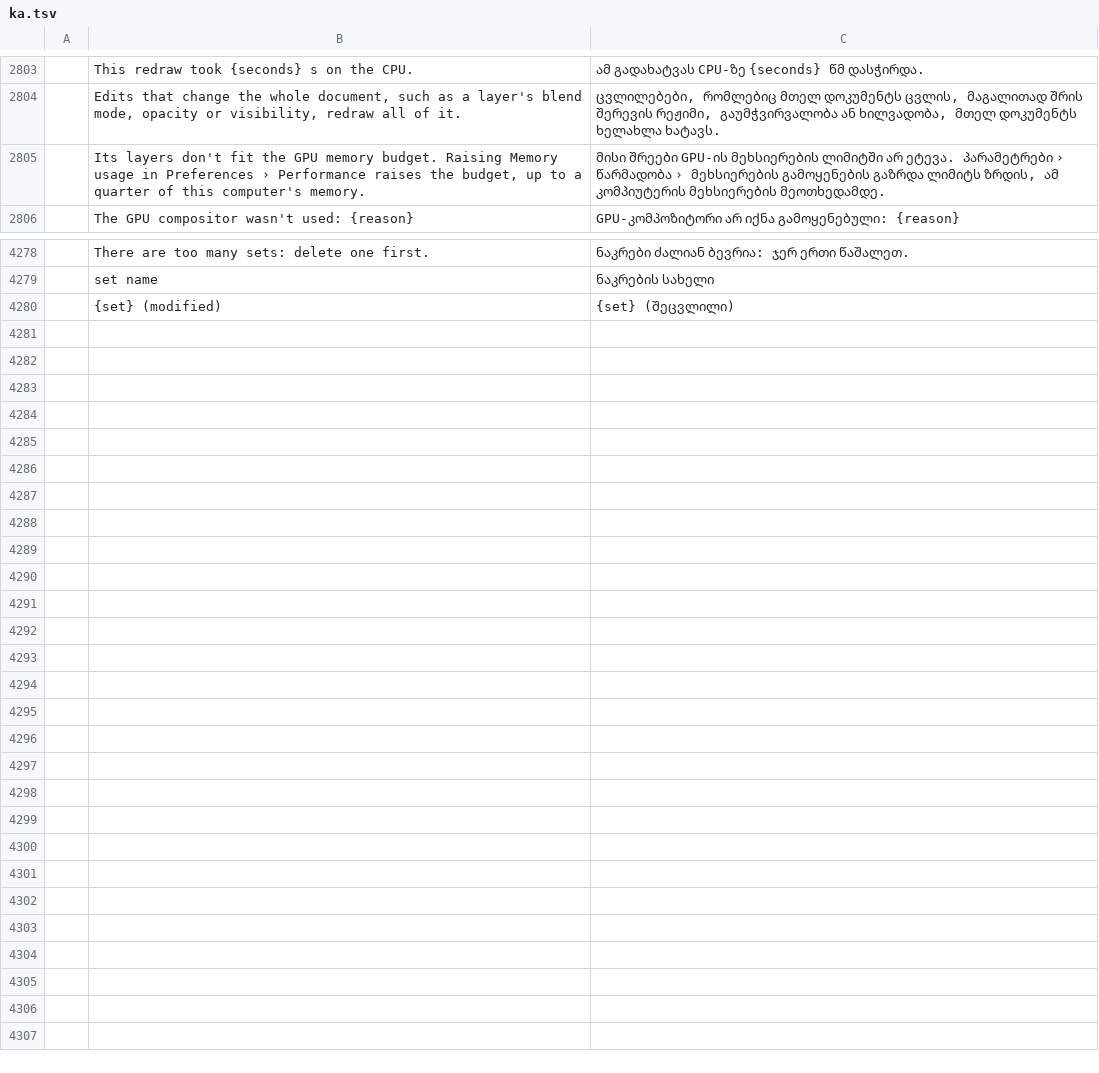
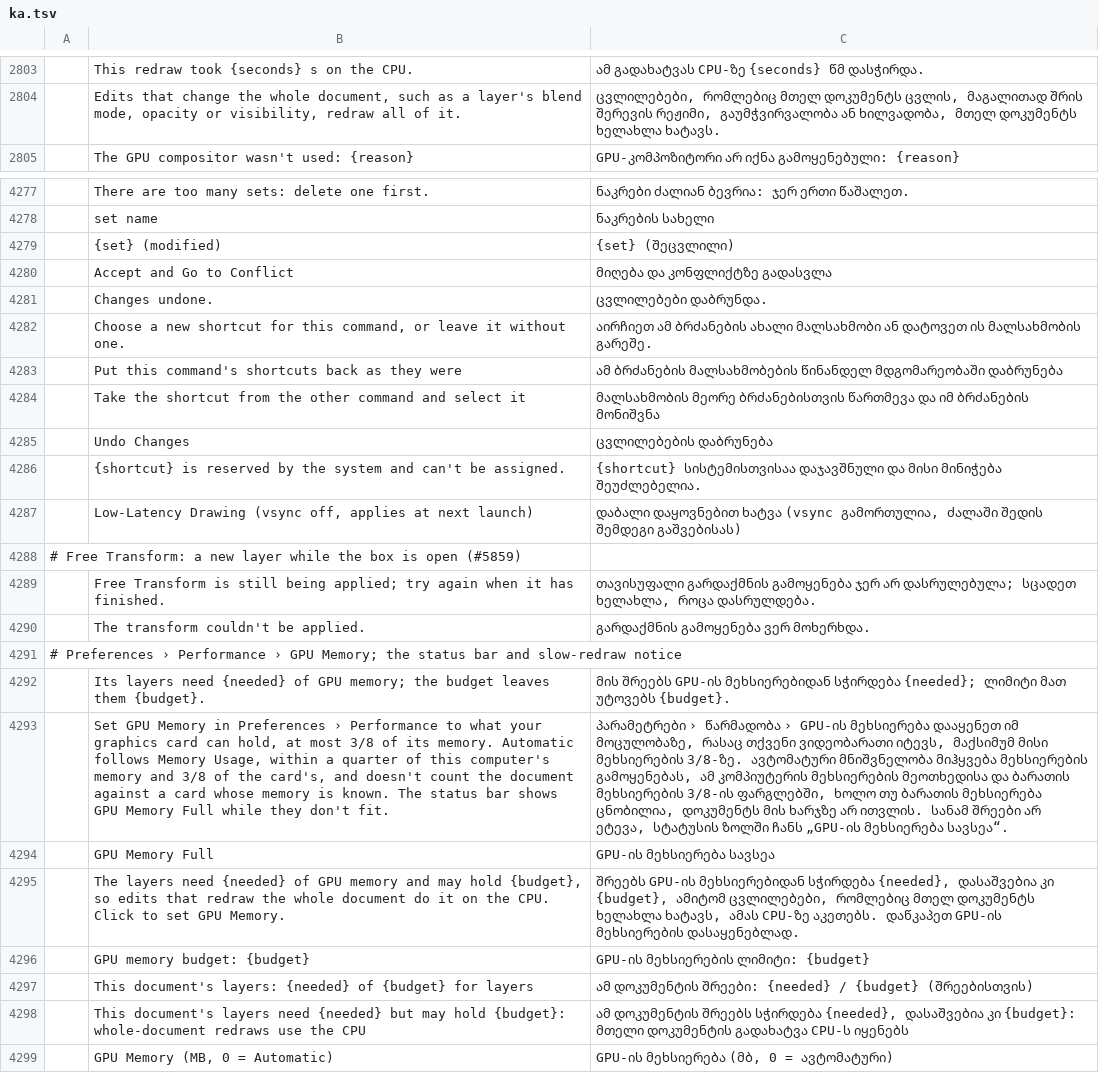
Before and after one commit to devius/photocraft, a TSV file: crates/ui-egui/src/i18n/ka.tsv, drawn as a sheet; only a part is shown, gaps mark what is left out; removed rows and columns are numbered as before the commit, all else as after; the diff names each change by its address in the sheet, - before the commit and + after, or states it on an @@ line.

```diff
--- a/crates/ui-egui/src/i18n/ka.tsv
+++ b/crates/ui-egui/src/i18n/ka.tsv
-row 2805:  | Its layers don't fit the GPU memory budget. Raising Memory usage in Preferences › Performance raises the budget, up to a quarter of this computer's memory. | მისი შრეები GPU-ის მეხსიერების ლიმიტში არ ეტევა. პარამეტრები › წარმადობა › მეხსიერების გამოყენების გაზრდა ლიმიტს ზრდის, ამ კომპიუტერის მეხსიერების მეოთხედამდე.
+row 4280:  | Accept and Go to Conflict | მიღება და კონფლიქტზე გადასვლა
+row 4281:  | Changes undone. | ცვლილებები დაბრუნდა.
+row 4282:  | Choose a new shortcut for this command, or leave it without one. | აირჩიეთ ამ ბრძანების ახალი მალსახმობი ან დატოვეთ ის მალსახმობის გარეშე.
+row 4283:  | Put this command's shortcuts back as they were | ამ ბრძანების მალსახმობების წინანდელ მდგომარეობაში დაბრუნება
+row 4284:  | Take the shortcut from the other command and select it | მალსახმობის მეორე ბრძანებისთვის წართმევა და იმ ბრძანების მონიშვნა
+row 4285:  | Undo Changes | ცვლილებების დაბრუნება
+row 4286:  | {shortcut} is reserved by the system and can't be assigned. | {shortcut} სისტემისთვისაა დაჯავშნული და მისი მინიჭება შეუძლებელია.
+row 4287:  | Low-Latency Drawing (vsync off, applies at next launch) | დაბალი დაყოვნებით ხატვა (vsync გამორთულია, ძალაში შედის შემდეგი გაშვებისას)
+row 4288: # Free Transform: a new layer while the box is open (#5859)
+row 4289:  | Free Transform is still being applied; try again when it has finished. | თავისუფალი გარდაქმნის გამოყენება ჯერ არ დასრულებულა; სცადეთ ხელახლა, როცა დასრულდება.
+row 4290:  | The transform couldn't be applied. | გარდაქმნის გამოყენება ვერ მოხერხდა.
+row 4291: # Preferences › Performance › GPU Memory; the status bar and slow-redraw notice
+row 4292:  | Its layers need {needed} of GPU memory; the budget leaves them {budget}. | მის შრეებს GPU-ის მეხსიერებიდან სჭირდება {needed}; ლიმიტი მათ უტოვებს {budget}.
+row 4293:  | Set GPU Memory in Preferences › Performance to what your graphics card can hold, at most 3/8 of its memory. Automatic follows Memory Usage, within a quarter of this computer's memory and 3/8 of the card's, and doesn't count the document against a card whose memory is known. The status bar shows GPU Memory Full while they don't fit. | პარამეტრები › წარმადობა › GPU-ის მეხსიერება დააყენეთ იმ მოცულობაზე, რასაც თქვენი ვიდეობარათი იტევს, მაქსიმუმ მისი მეხსიერების 3/8-ზე. ავტომატური მნიშვნელობა მიჰყვება მეხსიერების გამოყენებას, ამ კომპიუტერის მეხსიერების მეოთხედისა და ბარათის მეხსიერების 3/8-ის ფარგლებში, ხოლო თუ ბარათის მეხსიერება ცნობილია, დოკუმენტს მის ხარჯზე არ ითვლის. სანამ შრეები არ ეტევა, სტატუსის ზოლში ჩანს „GPU-ის მეხსიერება სავსეა“.
+row 4294:  | GPU Memory Full | GPU-ის მეხსიერება სავსეა
+row 4295:  | The layers need {needed} of GPU memory and may hold {budget}, so edits that redraw the whole document do it on the CPU. Click to set GPU Memory. | შრეებს GPU-ის მეხსიერებიდან სჭირდება {needed}, დასაშვებია კი {budget}, ამიტომ ცვლილებები, რომლებიც მთელ დოკუმენტს ხელახლა ხატავს, ამას CPU-ზე აკეთებს. დაწკაპეთ GPU-ის მეხსიერების დასაყენებლად.
+row 4296:  | GPU memory budget: {budget} | GPU-ის მეხსიერების ლიმიტი: {budget}
+row 4297:  | This document's layers: {needed} of {budget} for layers | ამ დოკუმენტის შრეები: {needed} / {budget} (შრეებისთვის)
+row 4298:  | This document's layers need {needed} but may hold {budget}: whole-document redraws use the CPU | ამ დოკუმენტის შრეებს სჭირდება {needed}, დასაშვებია კი {budget}: მთელი დოკუმენტის გადახატვა CPU-ს იყენებს
+row 4299:  | GPU Memory (MB, 0 = Automatic) | GPU-ის მეხსიერება (მბ, 0 = ავტომატური)
```
